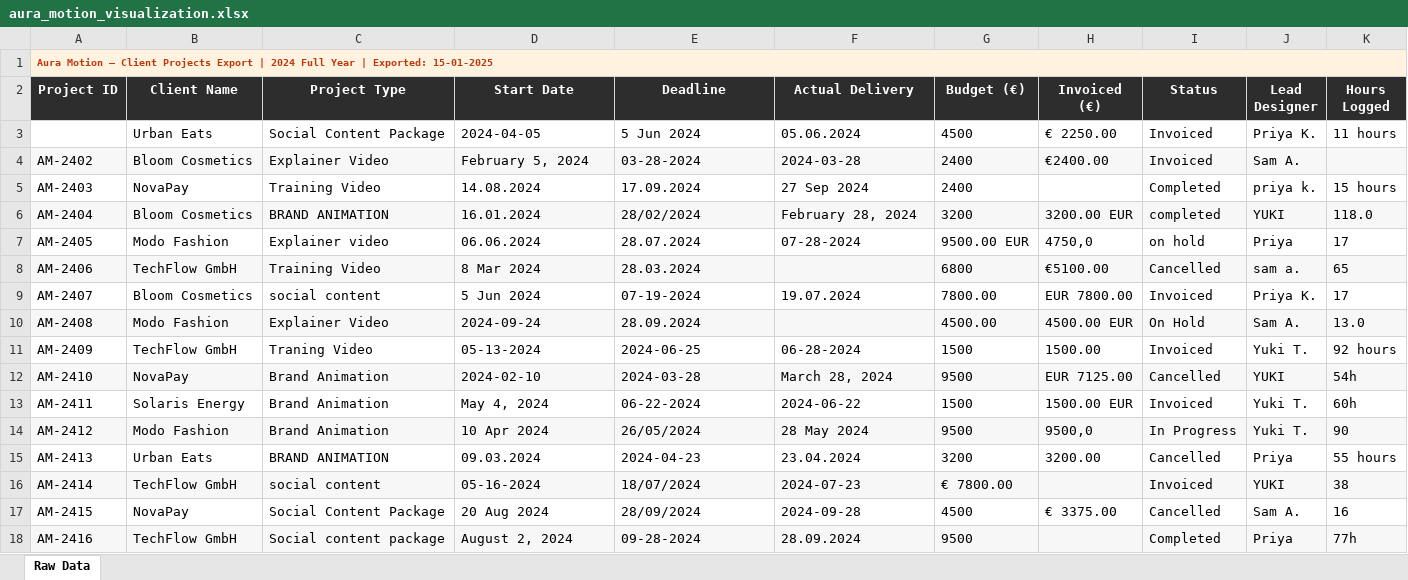
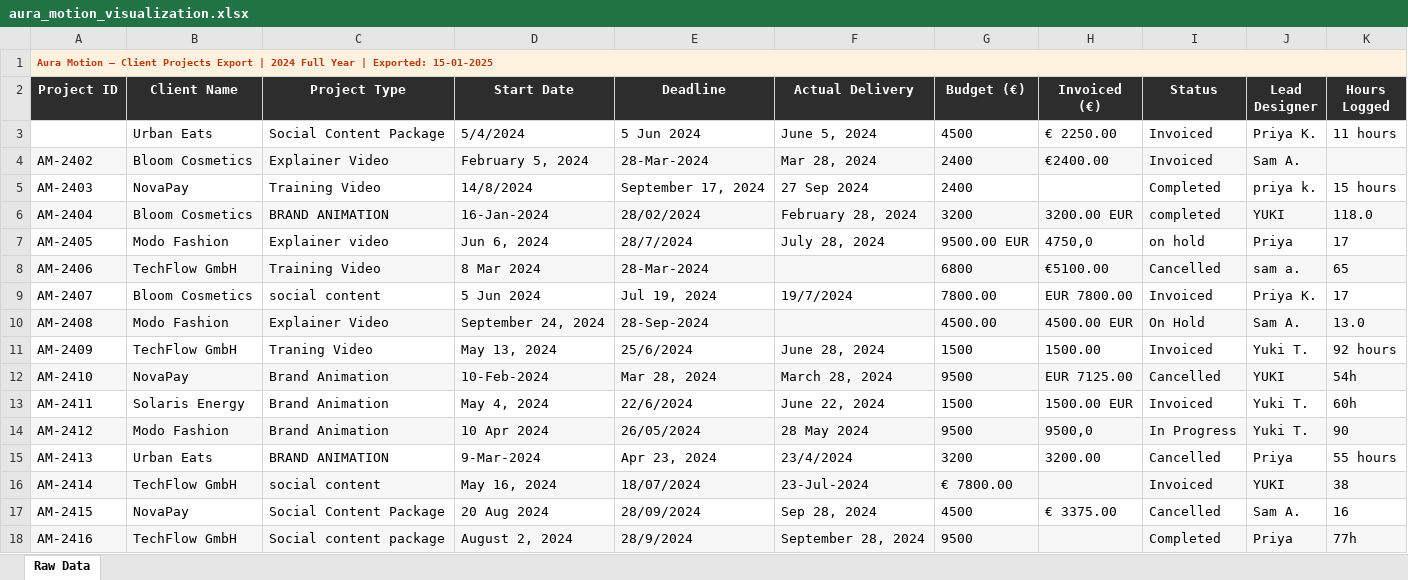
Before and after one commit to mohamedmagdikhalil91/business-software, an Excel workbook: data/aura_motion_visualization.xlsx, sheet Raw Data, drawn as a sheet; only a part is shown; values as stored, in another font and other column widths than the file's, no borders; the diff covers the shown part only; the diff names each change by its address in the sheet, - before the commit and + after, or states it on an @@ line.

```diff
--- a/data/aura_motion_visualization.xlsx (sheet Raw Data)
+++ b/data/aura_motion_visualization.xlsx (sheet Raw Data)
-D3 (Start Date): 2024-04-05
+D3 (Start Date): 5/4/2024
-F3 (Actual Delivery): 05.06.2024
+F3 (Actual Delivery): June 5, 2024
-E4 (Deadline): 03-28-2024
+E4 (Deadline): 28-Mar-2024
-F4 (Actual Delivery): 2024-03-28
+F4 (Actual Delivery): Mar 28, 2024
-D5 (Start Date): 14.08.2024
+D5 (Start Date): 14/8/2024
-E5 (Deadline): 17.09.2024
+E5 (Deadline): September 17, 2024
-D6 (Start Date): 16.01.2024
+D6 (Start Date): 16-Jan-2024
-D7 (Start Date): 06.06.2024
+D7 (Start Date): Jun 6, 2024
-E7 (Deadline): 28.07.2024
+E7 (Deadline): 28/7/2024
-F7 (Actual Delivery): 07-28-2024
+F7 (Actual Delivery): July 28, 2024
-E8 (Deadline): 28.03.2024
+E8 (Deadline): 28-Mar-2024
-E9 (Deadline): 07-19-2024
+E9 (Deadline): Jul 19, 2024
-F9 (Actual Delivery): 19.07.2024
+F9 (Actual Delivery): 19/7/2024
-D10 (Start Date): 2024-09-24
+D10 (Start Date): September 24, 2024
-E10 (Deadline): 28.09.2024
+E10 (Deadline): 28-Sep-2024
-D11 (Start Date): 05-13-2024
+D11 (Start Date): May 13, 2024
-E11 (Deadline): 2024-06-25
+E11 (Deadline): 25/6/2024
-F11 (Actual Delivery): 06-28-2024
+F11 (Actual Delivery): June 28, 2024
-D12 (Start Date): 2024-02-10
+D12 (Start Date): 10-Feb-2024
-E12 (Deadline): 2024-03-28
+E12 (Deadline): Mar 28, 2024
-E13 (Deadline): 06-22-2024
+E13 (Deadline): 22/6/2024
-F13 (Actual Delivery): 2024-06-22
+F13 (Actual Delivery): June 22, 2024
-D15 (Start Date): 09.03.2024
+D15 (Start Date): 9-Mar-2024
-E15 (Deadline): 2024-04-23
+E15 (Deadline): Apr 23, 2024
-F15 (Actual Delivery): 23.04.2024
+F15 (Actual Delivery): 23/4/2024
-D16 (Start Date): 05-16-2024
+D16 (Start Date): May 16, 2024
-F16 (Actual Delivery): 2024-07-23
+F16 (Actual Delivery): 23-Jul-2024
-F17 (Actual Delivery): 2024-09-28
+F17 (Actual Delivery): Sep 28, 2024
-E18 (Deadline): 09-28-2024
+E18 (Deadline): 28/9/2024
-F18 (Actual Delivery): 28.09.2024
+F18 (Actual Delivery): September 28, 2024
```
Also changed, not shown: 61 edited cells elsewhere in this sheet, data/bytebite_visualization.xlsx, data/nomad_bean_visualization.xlsx, 6 other files.
